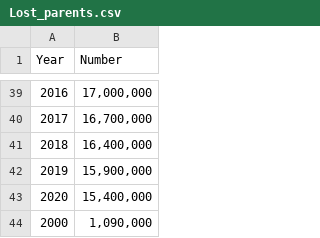
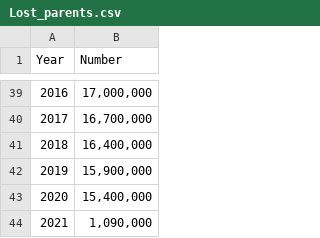
Before and after one commit to MachineLearningEnthusiasts/HIV_Detection_Diagnosis_Precautions, a CSV file: Child_Effect_Datasets/Lost_parents.csv, drawn as a sheet; only a part is shown, gaps mark what is left out.

Commit message:
Update Lost_parents.csv

```diff
--- a/Child_Effect_Datasets/Lost_parents.csv
+++ b/Child_Effect_Datasets/Lost_parents.csv
@@ -43,2 +43,2 @@ Year,Number
 2020,"15,400,000"
-2000,"1,090,000"
+2021,"1,090,000"
```
